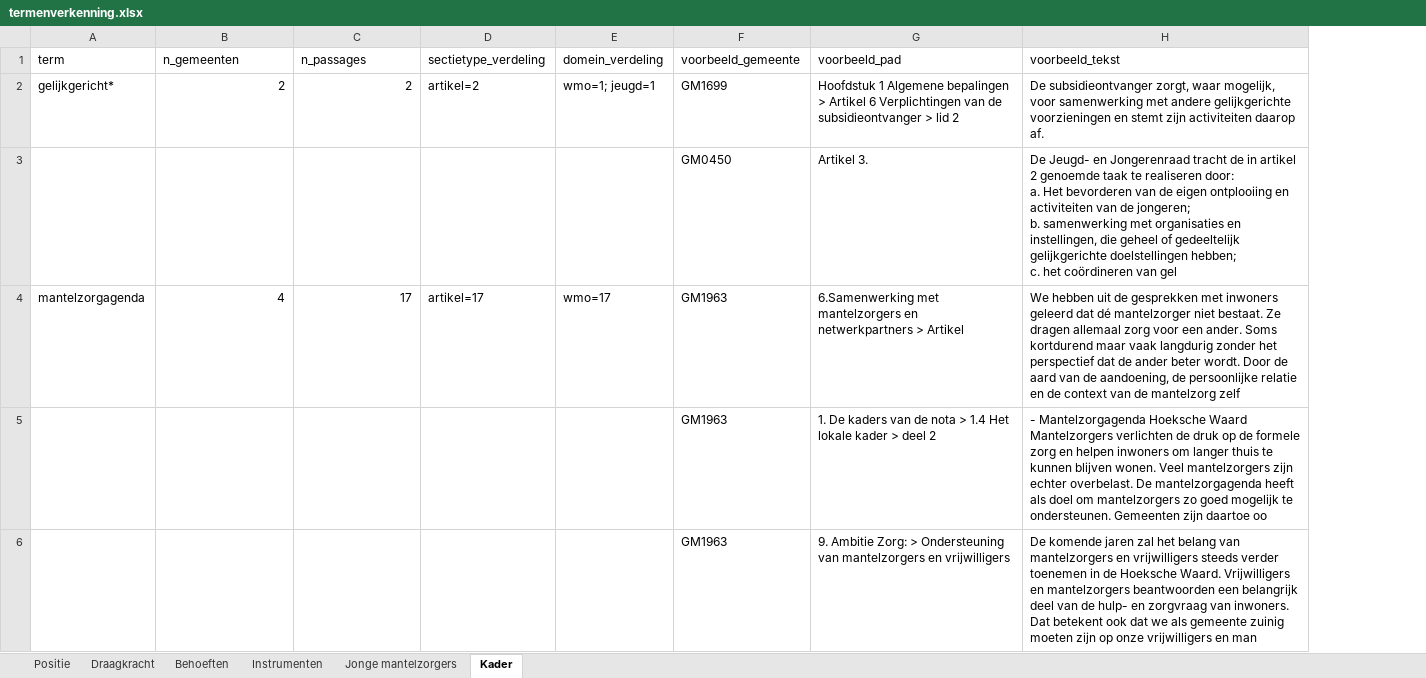
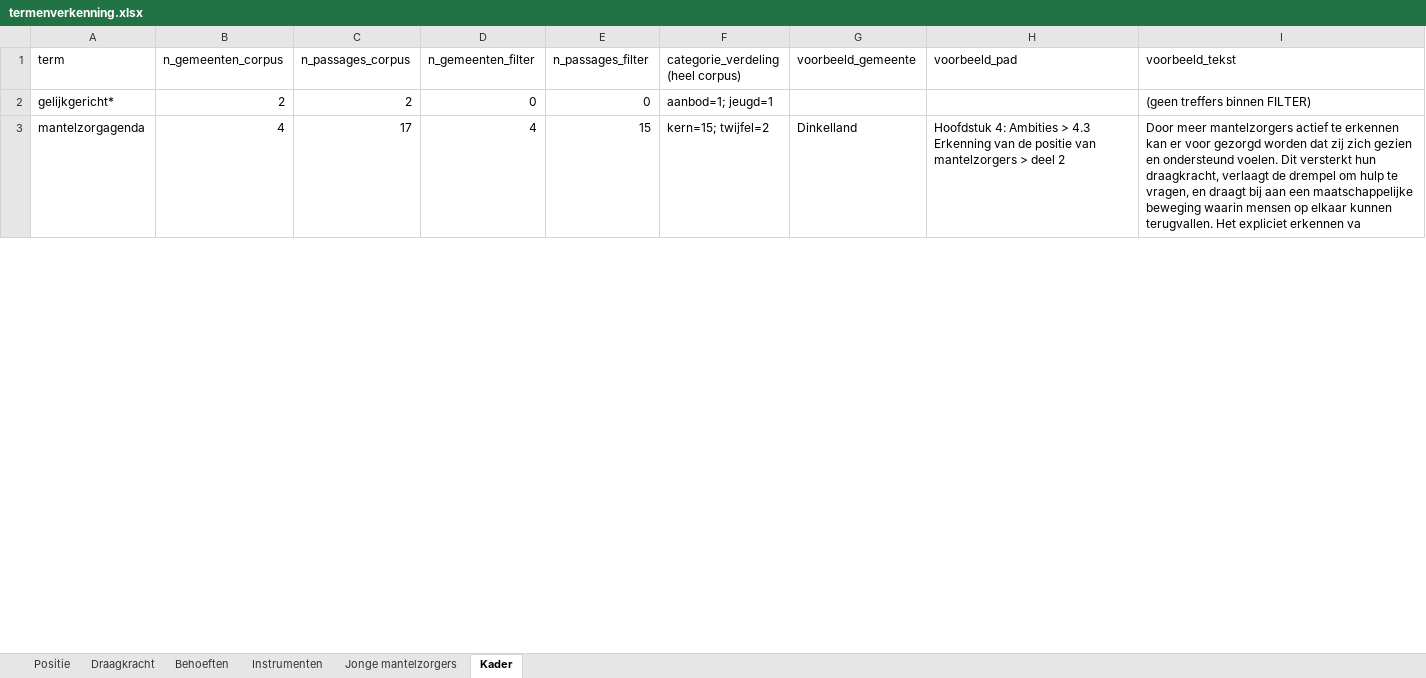
Before and after one commit to bramvanwerschh/wmo_scraper, an Excel workbook: review/termenverkenning.xlsx, sheet Kader, drawn as a sheet; only a part is shown; values as stored, in another font and other column widths than the file's, no borders; removed rows and columns are numbered as before the commit, all else as after; ↵ is a line break in a cell; the diff covers the shown part only; the diff names each change by its address in the sheet, - before the commit and + after, or states it on an @@ line.

```diff
--- a/review/termenverkenning.xlsx (sheet Kader)
+++ b/review/termenverkenning.xlsx (sheet Kader)
-column D (sectietype_verdeling), row 2: artikel=2; row 4: artikel=17
-column E (domein_verdeling), row 2: wmo=1; jeugd=1; row 4: wmo=17
+column D (n_gemeenten_filter), rows 2-3: 0 | 4
+column E (n_passages_filter), rows 2-3: 0 | 15
+column F, rows 1-3: categorie_verdeling (heel corpus) | aanbod=1; jeugd=1 | kern=15; twijfel=2
-B1: n_gemeenten
+B1: n_gemeenten_corpus
-C1: n_passages
+C1: n_passages_corpus
-G2 (voorbeeld_gemeente): GM1699
+G2 (voorbeeld_gemeente): (empty)
-H2 (voorbeeld_pad): Hoofdstuk 1 Algemene bepalingen > Artikel 6 Verplichtingen van de subsidieontvanger > lid 2
+H2 (voorbeeld_pad): (empty)
-I2 (voorbeeld_tekst): De subsidieontvanger zorgt, waar mogelijk, voor samenwerking met andere gelijkgerichte voorzieningen en stemt zijn activiteiten daarop af.
+I2 (voorbeeld_tekst): (geen treffers binnen FILTER)
-row 3:  |  |  |  |  | GM0450 | Artikel 3. | De Jeugd- en Jongerenraad tracht de in artikel 2 genoemde taak te realiseren door: ↵ a. Het bevorderen van de eigen ontplooiing en activiteiten van de jongeren; ↵ b. samenwerking met organisaties en instellingen, die geheel of gedeeltelijk gelijkgerichte doelstellingen hebben; ↵ c. het coördineren van gel
-G3 (voorbeeld_gemeente): GM1963
+G3 (voorbeeld_gemeente): Dinkelland
-H3 (voorbeeld_pad): 6.Samenwerking met mantelzorgers en netwerkpartners > Artikel
+H3 (voorbeeld_pad): Hoofdstuk 4: Ambities > 4.3 Erkenning van de positie van mantelzorgers > deel 2
-I3 (voorbeeld_tekst): We hebben uit de gesprekken met inwoners geleerd dat dé mantelzorger niet bestaat. Ze dragen allemaal zorg voor een ander. Soms kortdurend maar vaak langdurig zonder het perspectief dat de ander beter wordt. Door de aard van de aandoening, de persoonlijke relatie en de context van de mantelzorg zelf
+I3 (voorbeeld_tekst): Door meer mantelzorgers actief te erkennen kan er voor gezorgd worden dat zij zich gezien en ondersteund voelen. Dit versterkt hun draagkracht, verlaagt de drempel om hulp te vragen, en draagt bij aan een maatschappelijke beweging waarin mensen op elkaar kunnen terugvallen. Het expliciet erkennen va
-row 5:  |  |  |  |  | GM1963 | 1. De kaders van de nota > 1.4 Het lokale kader > deel 2 | - Mantelzorgagenda Hoeksche Waard ↵ Mantelzorgers verlichten de druk op de formele zorg en helpen inwoners om langer thuis te kunnen blijven wonen. Veel mantelzorgers zijn echter overbelast. De mantelzorgagenda heeft als doel om mantelzorgers zo goed mogelijk te ondersteunen. Gemeenten zijn daartoe oo
-row 6:  |  |  |  |  | GM1963 | 9. Ambitie Zorg: > Ondersteuning van mantelzorgers en vrijwilligers | De komende jaren zal het belang van mantelzorgers en vrijwilligers steeds verder toenemen in de Hoeksche Waard. Vrijwilligers en mantelzorgers beantwoorden een belangrijk deel van de hulp- en zorgvraag van inwoners. Dat betekent ook dat we als gemeente zuinig moeten zijn op onze vrijwilligers en man
```
Also changed, not shown: 3 added rows, 1 removed row and 1 edited cell elsewhere in this sheet, sheet Draagkracht, sheet Behoeften, sheet Instrumenten, sheet Jonge mantelzorgers, sheet Positie, 17 other files.
